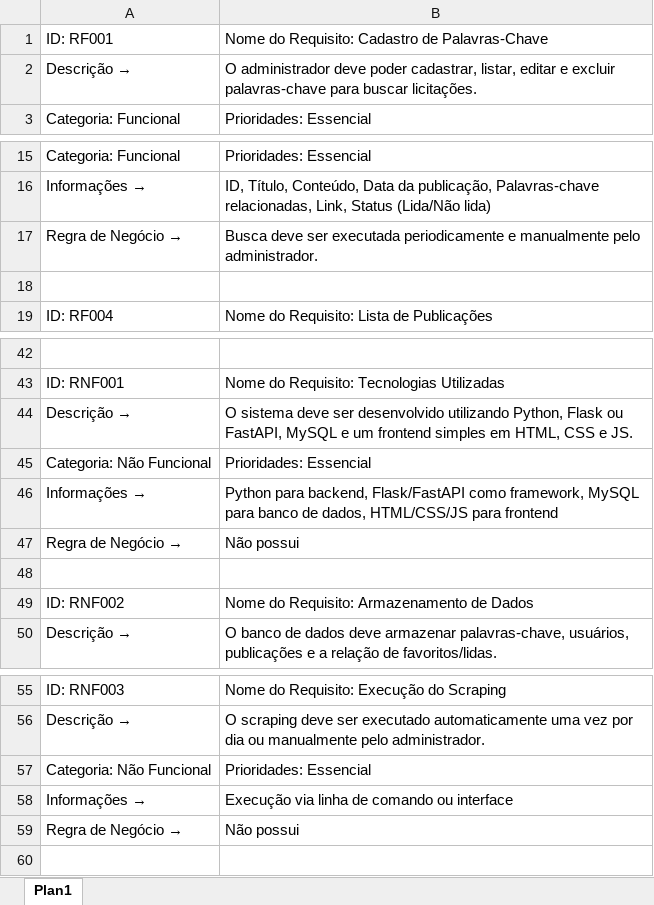
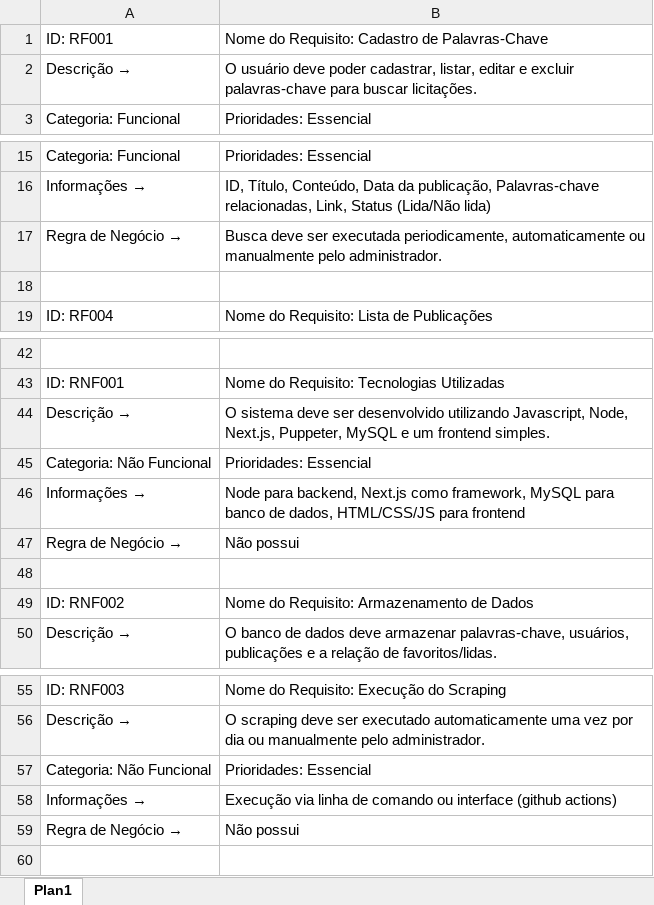
Before and after one commit to Albano15/tg_licita_sp, an Excel workbook: docs/requisitos.xlsx, sheet Plan1, drawn as a sheet; only a part is shown, gaps mark what is left out; values as stored, in another font and other column widths than the file's, no borders; the diff names each change by its address in the sheet, - before the commit and + after, or states it on an @@ line.

Commit message:
docs(init): ajuste na matriz SWOT, 5W2H e documentos de requisitos

```diff
--- a/docs/requisitos.xlsx (sheet Plan1)
+++ b/docs/requisitos.xlsx (sheet Plan1)
-B2: O administrador deve poder…
+B2: O usuário deve poder…
-B17: …ser executada periodicamente e manualmente pelo…
+B17: …ser executada periodicamente, automaticamente ou manualmente pelo…
-B44: …desenvolvido utilizando Python, Flask ou FastAPI, MySQL e um frontend simples em HTML, CSS e JS.
+B44: …desenvolvido utilizando Javascript, Node, Next.js, Puppeter, MySQL e um frontend simples.
-B46: Python para backend, Flask/FastAPI como framework,…
+B46: Node para backend, Next.js como framework,…
-B58: …ou interface
+B58: …ou interface (github actions)
```
Also changed, not shown: docs/matriz5w2h.xlsx, docs/matrizSWOT.xlsx.
